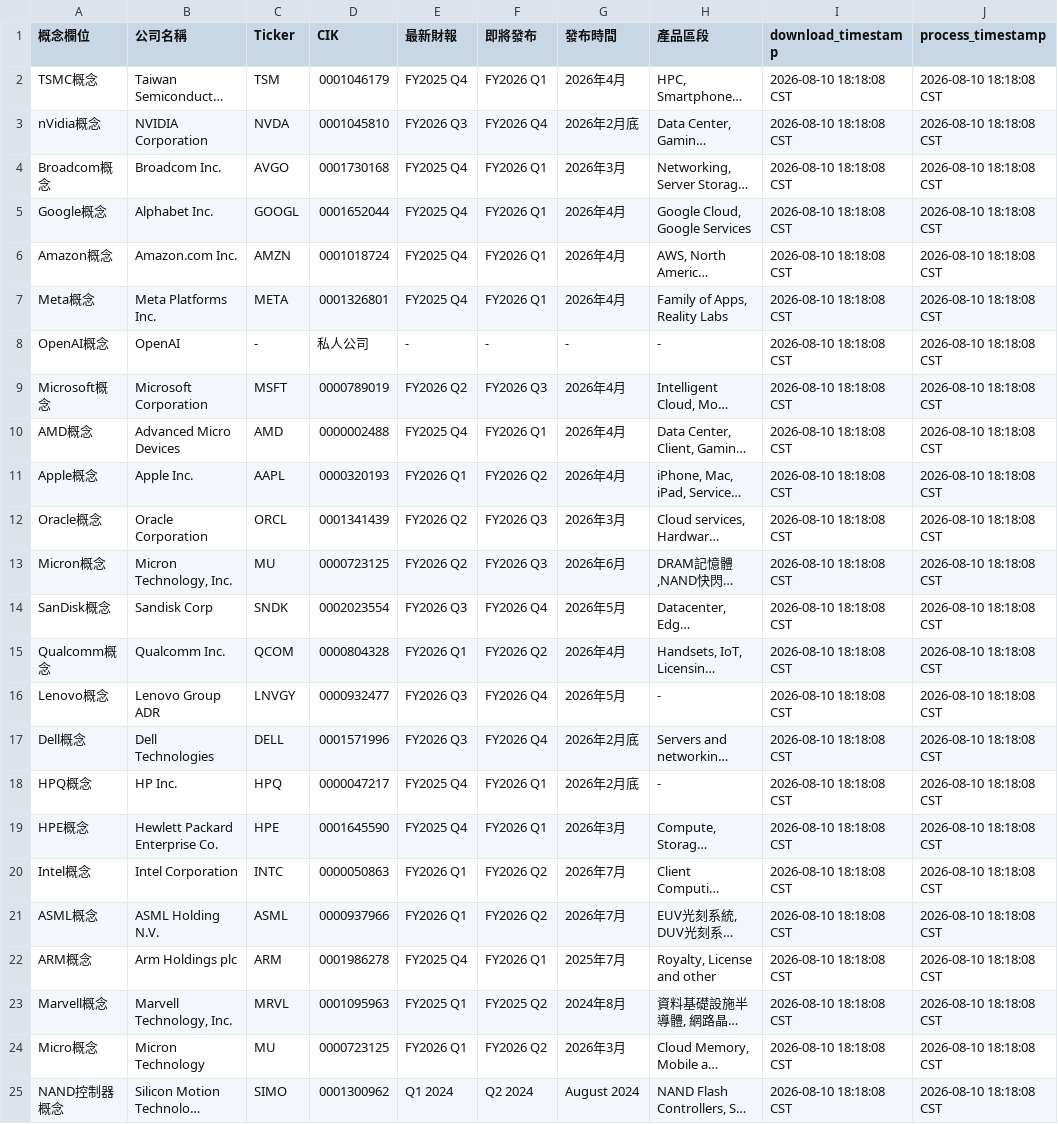
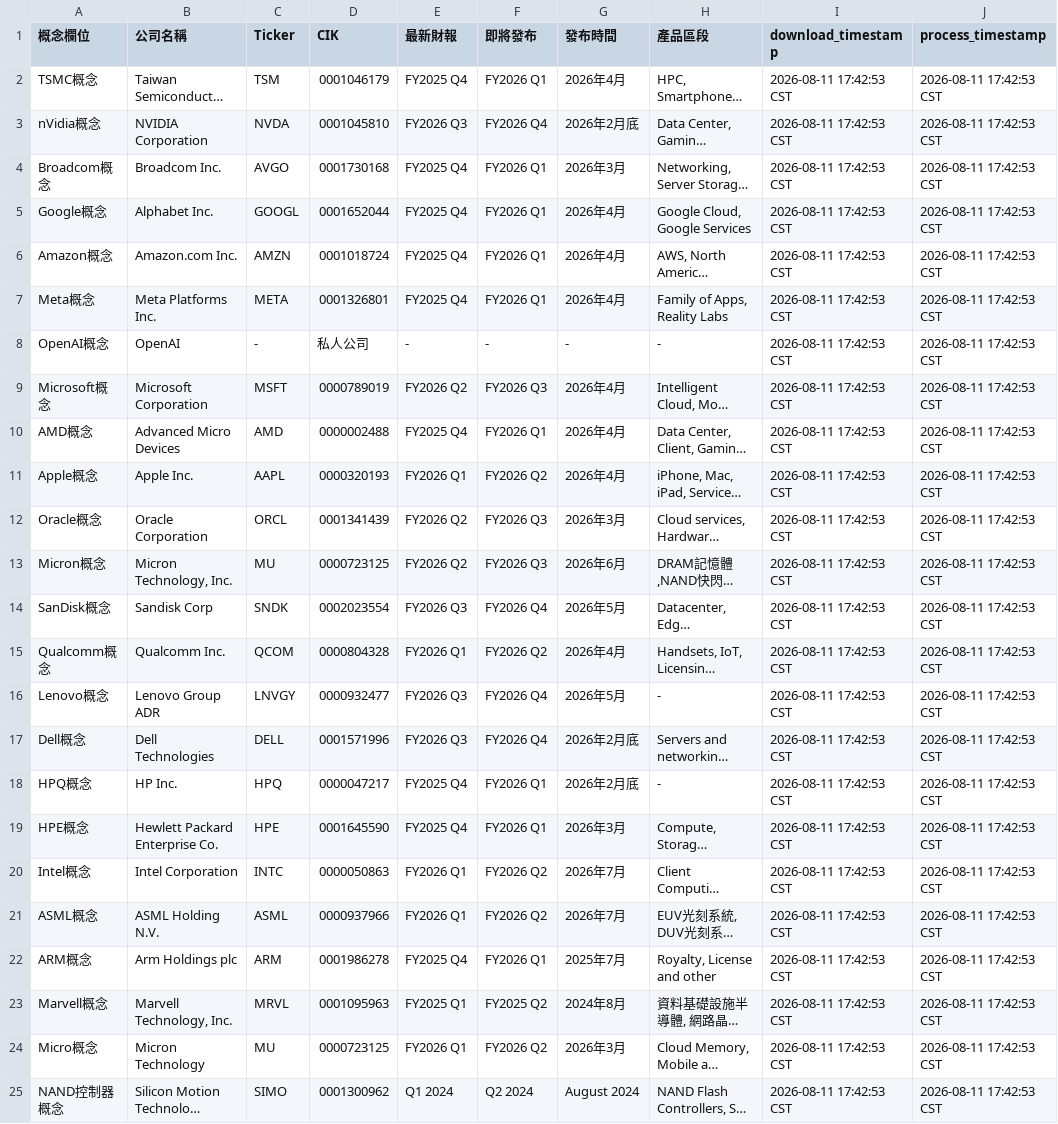
Before and after one commit to wenchiehlee-investment/InvestorEvents, a CSV file: raw_conceptstock_company_metadata.csv, drawn as a sheet; long unchanged cells end in …; the diff names each change by its address in the sheet, - before the commit and + after, or states it on an @@ line.

Commit message:
🔄 synced file(s) with wenchiehlee-investment/ConceptStocks

```diff
--- a/raw_conceptstock_company_metadata.csv
+++ b/raw_conceptstock_company_metadata.csv
-I2:I25 (download_timestamp): 2026-08-10 18:18:08 CST
+I2:I25 (download_timestamp): 2026-08-11 17:42:53 CST
-J2:J25 (process_timestamp): 2026-08-10 18:18:08 CST
+J2:J25 (process_timestamp): 2026-08-11 17:42:53 CST
```
